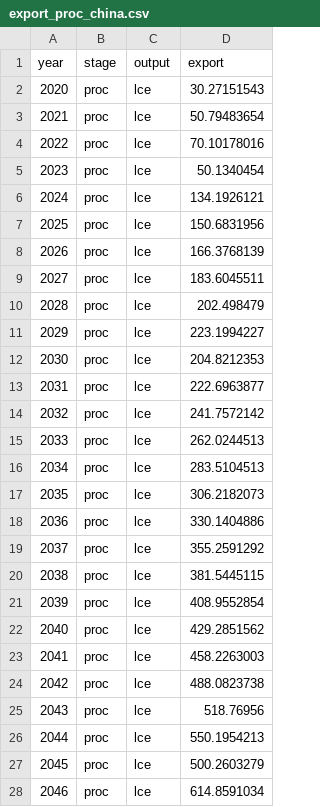
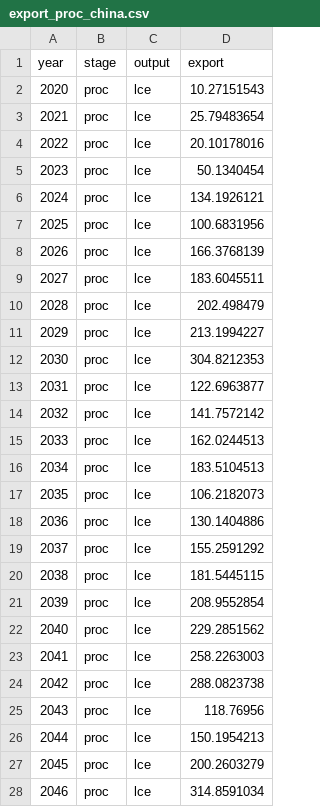
Before and after one commit to sara-alv/Lithium-Modeling, a CSV file: export_proc_china.csv, drawn as a sheet; only a part is shown; the diff covers the shown part only.

Commit message:
Update export_proc_china.csv

```diff
--- a/export_proc_china.csv
+++ b/export_proc_china.csv
@@ -1,8 +1,8 @@
 year,stage,output,export
-2020,proc,lce,30.27151543
-2021,proc,lce,50.79483654
-2022,proc,lce,70.10178016
+2020,proc,lce,10.27151543
+2021,proc,lce,25.79483654
+2022,proc,lce,20.10178016
 2023,proc,lce,50.1340454
 2024,proc,lce,134.1926121
-2025,proc,lce,150.6831956
+2025,proc,lce,100.6831956
 2026,proc,lce,166.3768139
@@ -10,19 +10,19 @@ year,stage,output,export
 2028,proc,lce,202.498479
-2029,proc,lce,223.1994227
-2030,proc,lce,204.8212353
-2031,proc,lce,222.6963877
-2032,proc,lce,241.7572142
-2033,proc,lce,262.0244513
-2034,proc,lce,283.5104513
-2035,proc,lce,306.2182073
-2036,proc,lce,330.1404886
-2037,proc,lce,355.2591292
-2038,proc,lce,381.5445115
-2039,proc,lce,408.9552854
-2040,proc,lce,429.2851562
-2041,proc,lce,458.2263003
-2042,proc,lce,488.0823738
-2043,proc,lce,518.76956
-2044,proc,lce,550.1954213
-2045,proc,lce,500.2603279
-2046,proc,lce,614.8591034
+2029,proc,lce,213.1994227
+2030,proc,lce,304.8212353
+2031,proc,lce,122.6963877
+2032,proc,lce,141.7572142
+2033,proc,lce,162.0244513
+2034,proc,lce,183.5104513
+2035,proc,lce,106.2182073
+2036,proc,lce,130.1404886
+2037,proc,lce,155.2591292
+2038,proc,lce,181.5445115
+2039,proc,lce,208.9552854
+2040,proc,lce,229.2851562
+2041,proc,lce,258.2263003
+2042,proc,lce,288.0823738
+2043,proc,lce,118.76956
+2044,proc,lce,150.1954213
+2045,proc,lce,200.2603279
+2046,proc,lce,314.8591034
```
Also changed, not shown: 15 edited cells elsewhere in this file.
